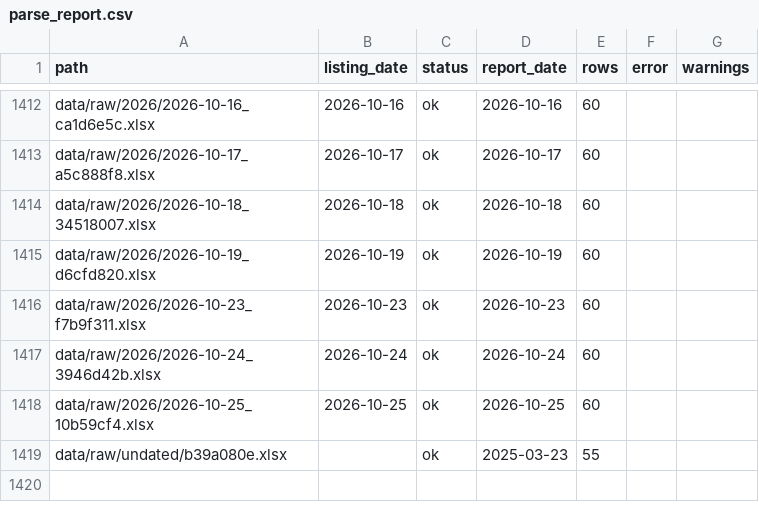
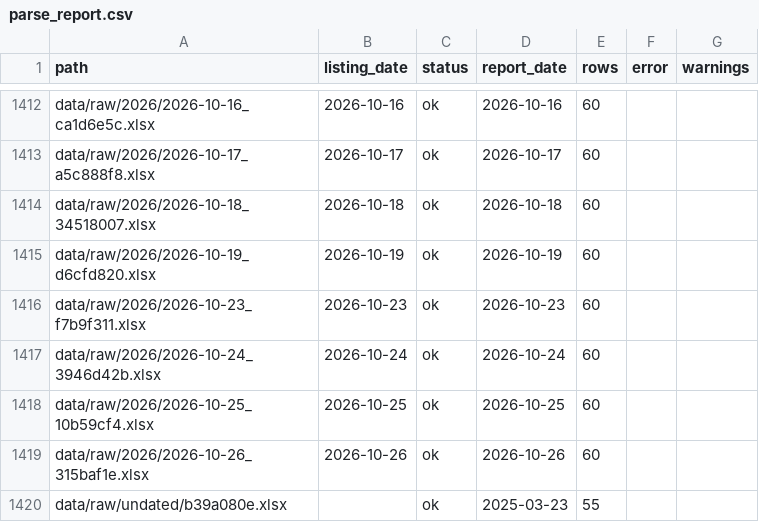
Before and after one commit to Sakib9797/Bazar-Pulse, a CSV file: data/clean/parse_report.csv, drawn as a sheet; only a part is shown, gaps mark what is left out.

```diff
--- a/data/clean/parse_report.csv
+++ b/data/clean/parse_report.csv
@@ -1418,2 +1418,3 @@ data/raw/2026/2026-10-24_3946d42b.xlsx,2026-10-24,ok,2026-10-24,60,,
 data/raw/2026/2026-10-25_10b59cf4.xlsx,2026-10-25,ok,2026-10-25,60,,
+data/raw/2026/2026-10-26_315baf1e.xlsx,2026-10-26,ok,2026-10-26,60,,
 data/raw/undated/b39a080e.xlsx,,ok,2025-03-23,55,,
```
Also changed, not shown: data/raw/manifest.csv, 10 other files.
